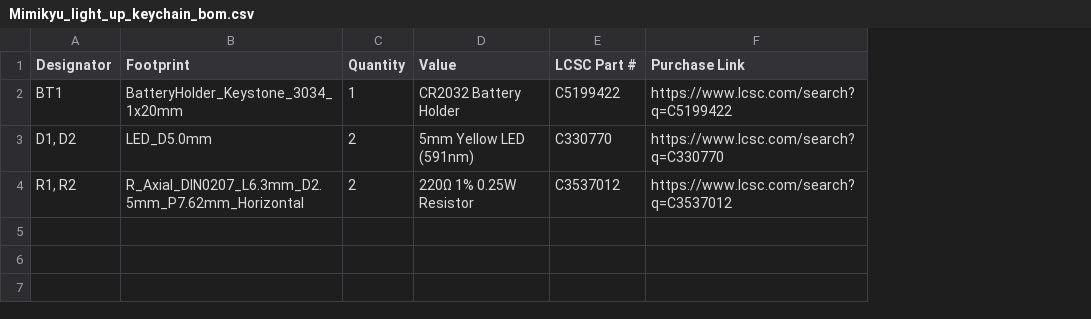
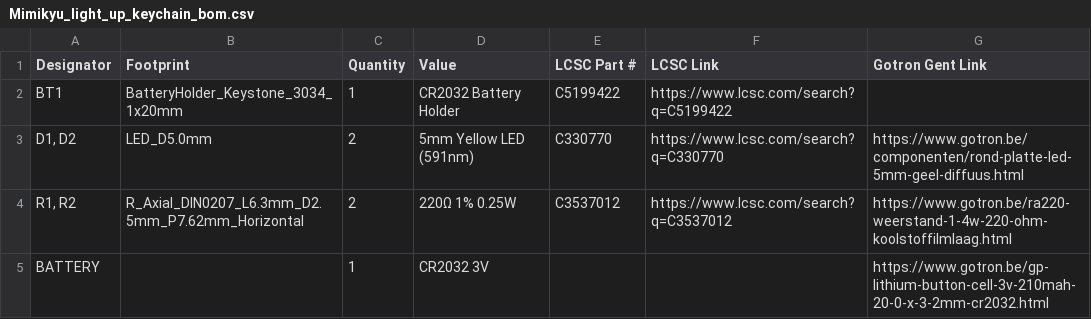
Before and after one commit to tikakerckenaere-debug/Mimikyu-pcb, a CSV file: Mimikyu_light_up_keychain_bom.csv, drawn as a sheet; the diff names each change by its address in the sheet, - before the commit and + after, or states it on an @@ line.

Commit message:
Update BOM to include Gotron links and new battery
Added additional links for components and included a new battery entry.

```diff
--- a/Mimikyu_light_up_keychain_bom.csv
+++ b/Mimikyu_light_up_keychain_bom.csv
+column G (Gotron Gent Link), rows 3-4: https://www.gotron.be/componenten/rond-platte-led-5mm-geel-diffuus.html | https://www.gotron.be/ra220-weerstand-1-4w-220-ohm-koolstoffilmlaag.html
-F1: Purchase Link
+F1: LCSC Link
-D4 (Value): 220Ω 1% 0.25W Resistor
+D4 (Value): 220Ω 1% 0.25W
+row 5: BATTERY |  | 1 | CR2032 3V |  |  | https://www.gotron.be/gp-lithium-button-cell-3v-210mah-20-0-x-3-2mm-cr2032.html
```
